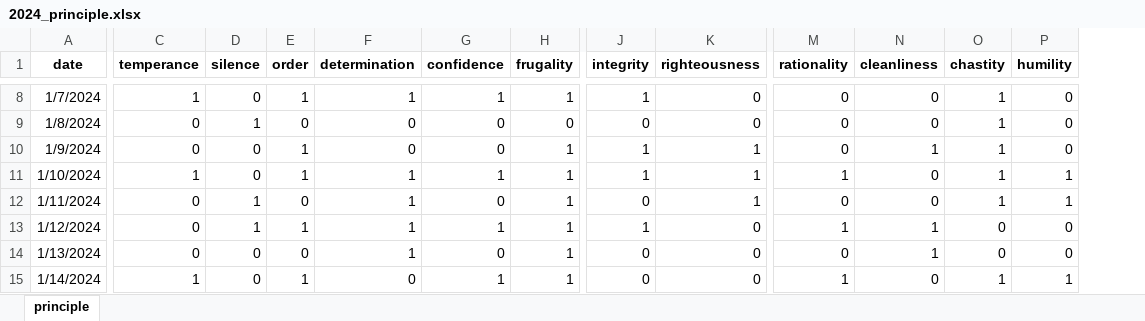
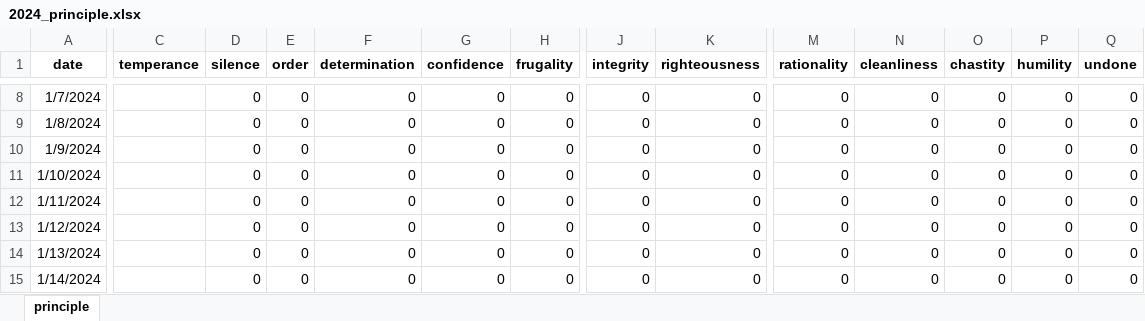
Before and after one commit to zonglin-tian/zonglin-tian.github.io, an Excel workbook: statistics/2024_principle.xlsx, sheet principle, drawn as a sheet; only a part is shown, gaps mark what is left out; values as stored, in another font and other column widths than the file's, no borders; the diff covers the shown part only; the diff names each change by its address in the sheet, - before the commit and + after, or states it on an @@ line.

```diff
--- a/statistics/2024_principle.xlsx (sheet principle)
+++ b/statistics/2024_principle.xlsx (sheet principle)
+column Q (undone), rows 8-15: all 0
-C8 (temperance): 1
+C8 (temperance): (empty)
-E8 (order): 1
+E8 (order): 0
-F8 (determination): 1
+F8 (determination): 0
-G8 (confidence): 1
+G8 (confidence): 0
-H8 (frugality): 1
+H8 (frugality): 0
-J8 (integrity): 1
+J8 (integrity): 0
-O8:O12 (chastity): 1
+O8:O12 (chastity): 0
-C9:C10 (temperance): 0
+C9:C10 (temperance): (empty)
-D9 (silence): 1
+D9 (silence): 0
-E10:E11 (order): 1
+E10:E11 (order): 0
-H10:H15 (frugality): 1
+H10:H15 (frugality): 0
-J10:J11 (integrity): 1
+J10:J11 (integrity): 0
-K10:K12 (righteousness): 1
+K10:K12 (righteousness): 0
-N10 (cleanliness): 1
+N10 (cleanliness): 0
-C11 (temperance): 1
+C11 (temperance): (empty)
-F11:F14 (determination): 1
+F11:F14 (determination): 0
-G11 (confidence): 1
+G11 (confidence): 0
-M11 (rationality): 1
+M11 (rationality): 0
-P11:P12 (humility): 1
+P11:P12 (humility): 0
-C12:C14 (temperance): 0
+C12:C14 (temperance): (empty)
-D12:D13 (silence): 1
+D12:D13 (silence): 0
-E13 (order): 1
+E13 (order): 0
-G13 (confidence): 1
+G13 (confidence): 0
-J13 (integrity): 1
+J13 (integrity): 0
-M13 (rationality): 1
+M13 (rationality): 0
-N13:N14 (cleanliness): 1
+N13:N14 (cleanliness): 0
-C15 (temperance): 1
+C15 (temperance): (empty)
-E15 (order): 1
+E15 (order): 0
-G15 (confidence): 1
+G15 (confidence): 0
-M15 (rationality): 1
+M15 (rationality): 0
-O15 (chastity): 1
+O15 (chastity): 0
-P15 (humility): 1
+P15 (humility): 0
```
Also changed, not shown: 1635 edited cells elsewhere in this sheet, 10 other files.
